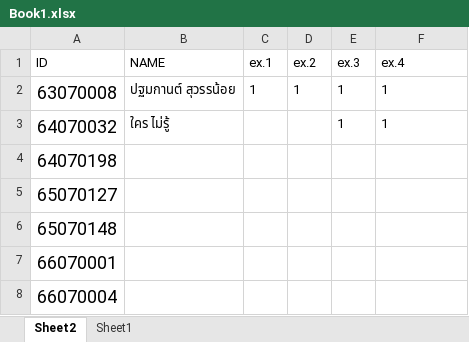
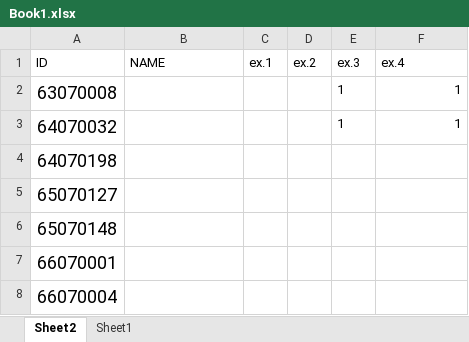
Before and after one commit to NowEXs/OOPnqueue-, an Excel workbook: OOP/src/assets/Book1.xlsx, sheet Sheet2, drawn as a sheet; only a part is shown; values as stored, in another font and other column widths than the file's, no borders; the diff names each change by its address in the sheet, - before the commit and + after, or states it on an @@ line.

```diff
--- a/OOP/src/assets/Book1.xlsx (sheet Sheet2)
+++ b/OOP/src/assets/Book1.xlsx (sheet Sheet2)
-B2 (NAME): ปฐมกานต์ สุวรรน้อย
+B2 (NAME): (empty)
-C2 (ex.1): 1
+C2 (ex.1): (empty)
-D2 (ex.2): 1
+D2 (ex.2): (empty)
-F2:F3 alignment: left
+F2:F3 alignment: right
-B3 (NAME): ใคร ไม่รู้
+B3 (NAME): (empty)
```
Also changed, not shown: out/production/OOP/assets/Book1.xlsx, 46 other files.
